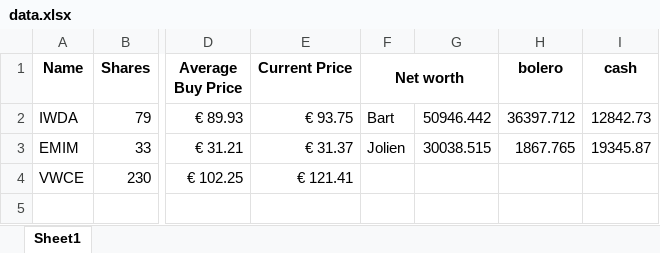
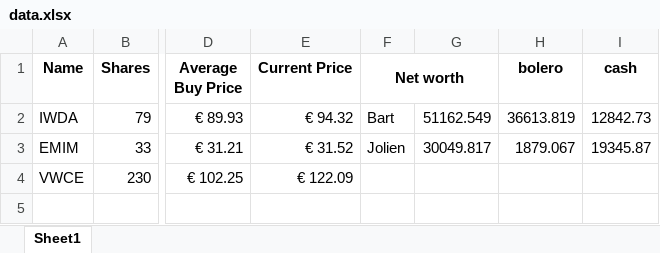
Before and after one commit to BartMeer/Stock-tracker, an Excel workbook: data.xlsx, sheet Sheet1, drawn as a sheet; only a part is shown, gaps mark what is left out; values as stored, in another font and other column widths than the file's, no borders; the diff names each change by its address in the sheet, - before the commit and + after, or states it on an @@ line.

Commit message:
update xlsx

```diff
--- a/data.xlsx (sheet Sheet1)
+++ b/data.xlsx (sheet Sheet1)
-E2 (Current Price): € 93.75
+E2 (Current Price): € 94.32
-G2: 50946.442
+G2: 51162.549
-H2 (bolero): 36397.712
+H2 (bolero): 36613.819
-E3 (Current Price): € 31.37
+E3 (Current Price): € 31.52
-G3: 30038.515
+G3: 30049.817
-H3 (bolero): 1867.765
+H3 (bolero): 1879.067
-E4 (Current Price): € 121.41
+E4 (Current Price): € 122.09
```
